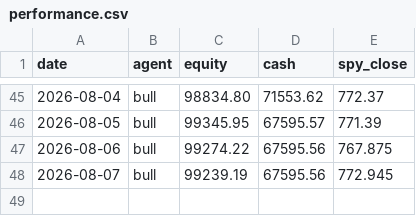
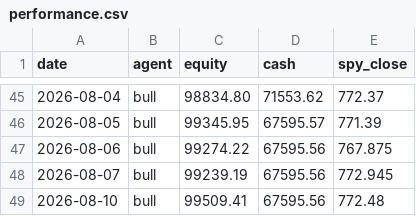
Before and after one commit to kJithender/CLAUDE-TRADING, a CSV file: memory/performance.csv, drawn as a sheet; only a part is shown, gaps mark what is left out; the diff names each change by its address in the sheet, - before the commit and + after, or states it on an @@ line.

```diff
--- a/memory/performance.csv
+++ b/memory/performance.csv
+row 49: 2026-08-10 | bull | 99509.41 | 67595.56 | 772.48
```
Also changed, not shown: 2 other files.
